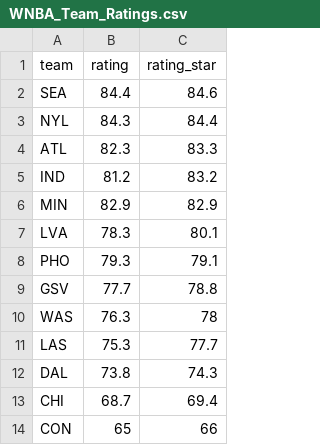
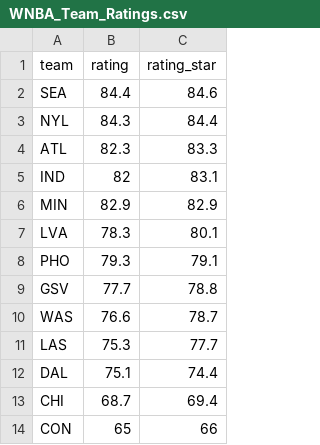
Before and after one commit to joshmartinecon/wnba-ratings, a CSV file: WNBA_Team_Ratings.csv, drawn as a sheet.

```diff
--- a/WNBA_Team_Ratings.csv
+++ b/WNBA_Team_Ratings.csv
@@ -4,3 +4,3 @@
 "ATL",82.3,83.3
-"IND",81.2,83.2
+"IND",82,83.1
 "MIN",82.9,82.9
@@ -9,5 +9,5 @@
 "GSV",77.7,78.8
-"WAS",76.3,78
+"WAS",76.6,78.7
 "LAS",75.3,77.7
-"DAL",73.8,74.3
+"DAL",75.1,74.4
 "CHI",68.7,69.4
```
Also changed, not shown: WNBA_Ratings_and_Rotations.csv, 1 other file.
